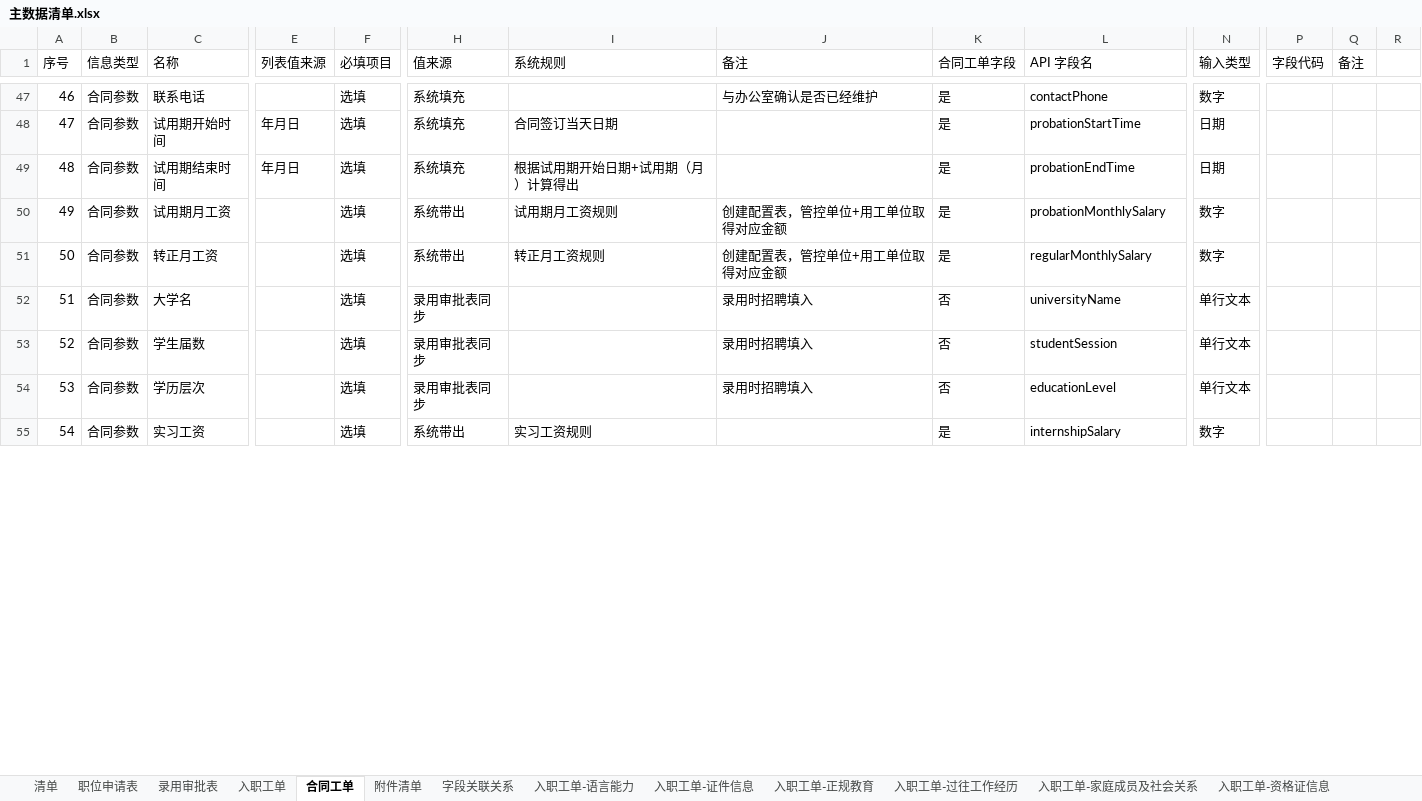
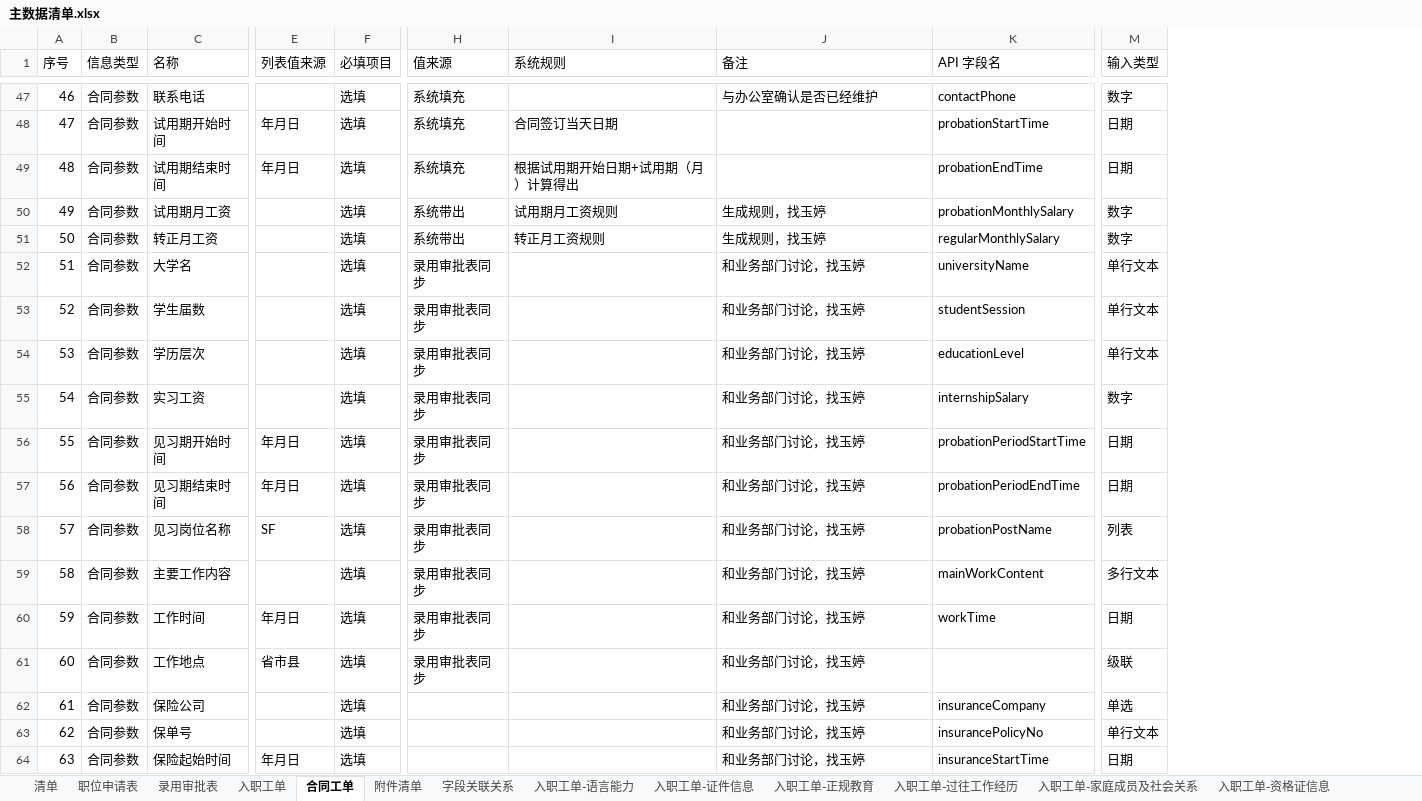
Before and after one commit to gary-liu-123/sls-plantform, an Excel workbook: docs/req/orginal-doc/主数据清单.xlsx, sheet 合同工单, drawn as a sheet; only a part is shown, gaps mark what is left out; values as stored, in another font and other column widths than the file's, no cell formats; charts and pictures not drawn; removed rows and columns are numbered as before the commit, all else as after; rows hold the shown columns only; the diff covers the shown part only; the diff names each change by its address in the sheet, - before the commit and + after, or states it on an @@ line.

```diff
--- a/docs/req/orginal-doc/主数据清单.xlsx (sheet 合同工单)
+++ b/docs/req/orginal-doc/主数据清单.xlsx (sheet 合同工单)
-column K (合同工单字段), rows 47-55: 是 | 是 | 是 | 是 | 是 | 否 | 否 | 否 | 是
-column P (字段代码), empty
-column Q (备注), empty
-column R, empty
-J50:J51 (备注): 创建配置表，管控单位+用工单位取得对应金额
+J50:J51 (备注): 生成规则，找玉婷
-J52:J54 (备注): 录用时招聘填入
+J52:J54 (备注): 和业务部门讨论，找玉婷
-H55 (值来源): 系统带出
+H55 (值来源): 录用审批表同步
-I55 (系统规则): 实习工资规则
+I55 (系统规则): (empty)
-J55 (备注): (empty)
+J55 (备注): 和业务部门讨论，找玉婷
+row 56: 55 | 合同参数 | 见习期开始时间 | 年月日 | 选填 | 录用审批表同步 |  | 和业务部门讨论，找玉婷 | probationPeriodStartTime | 日期
+row 57: 56 | 合同参数 | 见习期结束时间 | 年月日 | 选填 | 录用审批表同步 |  | 和业务部门讨论，找玉婷 | probationPeriodEndTime | 日期
+row 58: 57 | 合同参数 | 见习岗位名称 | SF | 选填 | 录用审批表同步 |  | 和业务部门讨论，找玉婷 | probationPostName | 列表
+row 59: 58 | 合同参数 | 主要工作内容 |  | 选填 | 录用审批表同步 |  | 和业务部门讨论，找玉婷 | mainWorkContent | 多行文本
+row 60: 59 | 合同参数 | 工作时间 | 年月日 | 选填 | 录用审批表同步 |  | 和业务部门讨论，找玉婷 | workTime | 日期
+row 61: 60 | 合同参数 | 工作地点 | 省市县 | 选填 | 录用审批表同步 |  | 和业务部门讨论，找玉婷 |  | 级联
+row 62: 61 | 合同参数 | 保险公司 |  | 选填 |  |  | 和业务部门讨论，找玉婷 | insuranceCompany | 单选
+row 63: 62 | 合同参数 | 保单号 |  | 选填 |  |  | 和业务部门讨论，找玉婷 | insurancePolicyNo | 单行文本
+row 64: 63 | 合同参数 | 保险起始时间 | 年月日 | 选填 |  |  | 和业务部门讨论，找玉婷 | insuranceStartTime | 日期
```
Also changed, not shown: 2 added rows, 18 removed rows and 82 edited cells elsewhere in this sheet, sheet 入职工单, sheet 入职工单-证件信息, sheet 入职工单-资格证信息, sheet 入职工单-语言能力, sheet 入职工单-家庭成员及社会关系, sheet 入职工单-正规教育, 2 more sheets, cell formats, charts or pictures, 2 other files.
